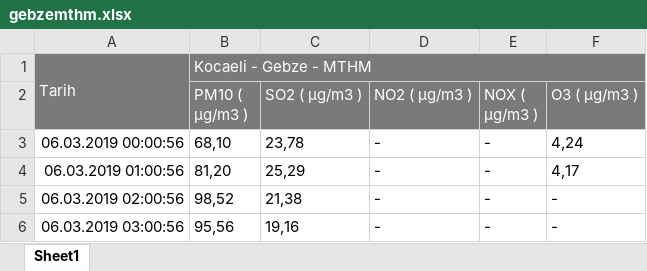
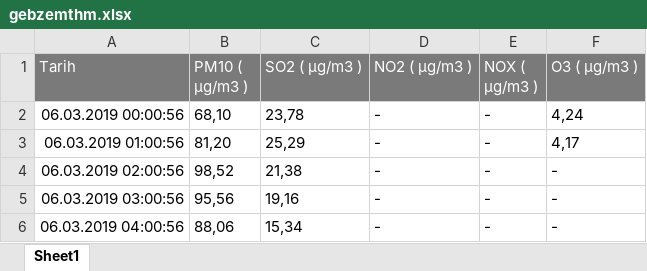
Before and after one commit to Tahiromat/Thesis, an Excel workbook: RawData/Kocaeli/gebzemthm.xlsx, sheet Sheet1, drawn as a sheet; only a part is shown; the shorter side is filled out with more unchanged rows; values as stored, in another font and other column widths than the file's, no borders; charts and pictures not drawn; removed rows and columns are numbered as before the commit, all else as after; the diff names each change by its address in the sheet, - before the commit and + after, or states it on an @@ line.

```diff
--- a/RawData/Kocaeli/gebzemthm.xlsx (sheet Sheet1)
+++ b/RawData/Kocaeli/gebzemthm.xlsx (sheet Sheet1)
-row 1: Tarih | Kocaeli - Gebze - MTHM
-A1: (empty)
+A1: Tarih
-A1 fill: none
+A1 fill: #7A7A7A
```
Also changed, not shown: charts or pictures, RawData/Kocaeli/dilovasıimesosb1mthm.xlsx, RawData/Kocaeli/dilovasıimesosb2mthm.xlsx, 25 other files.
